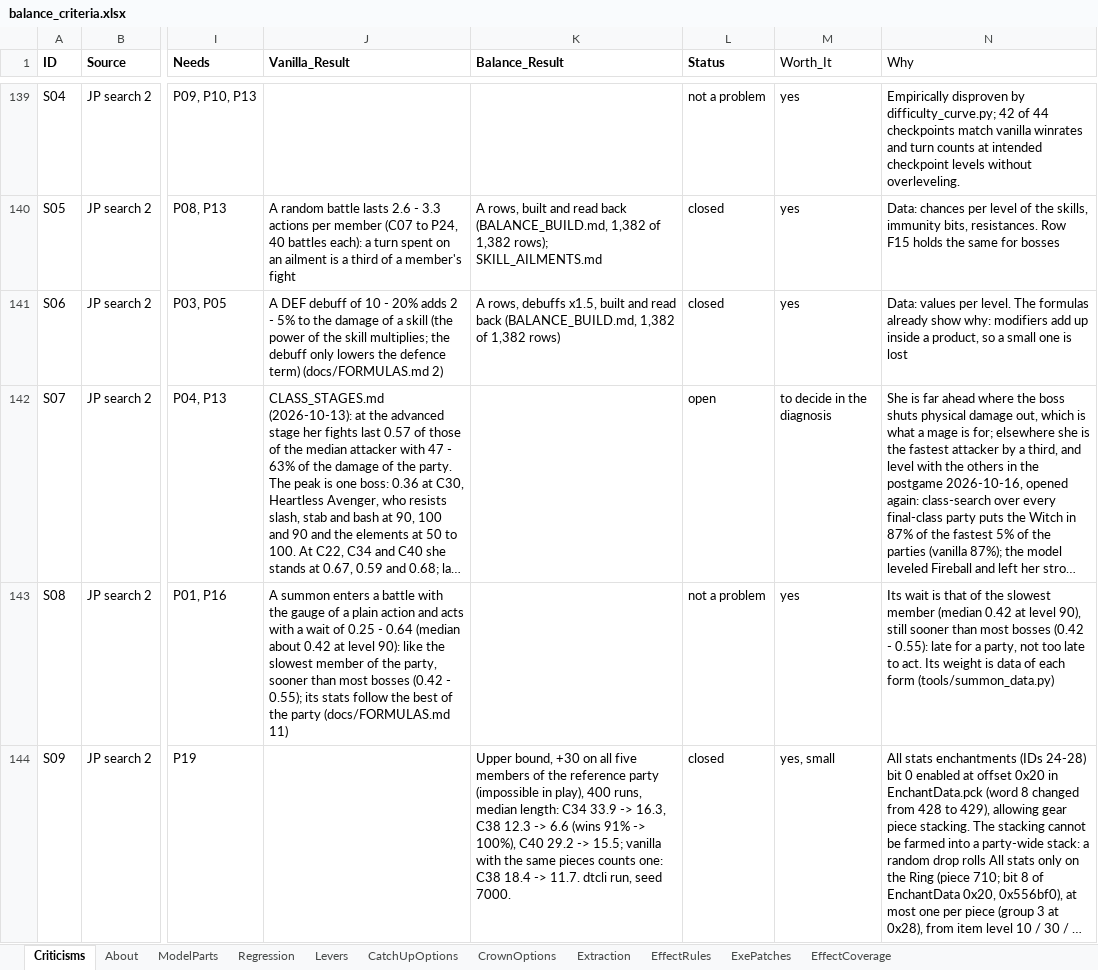
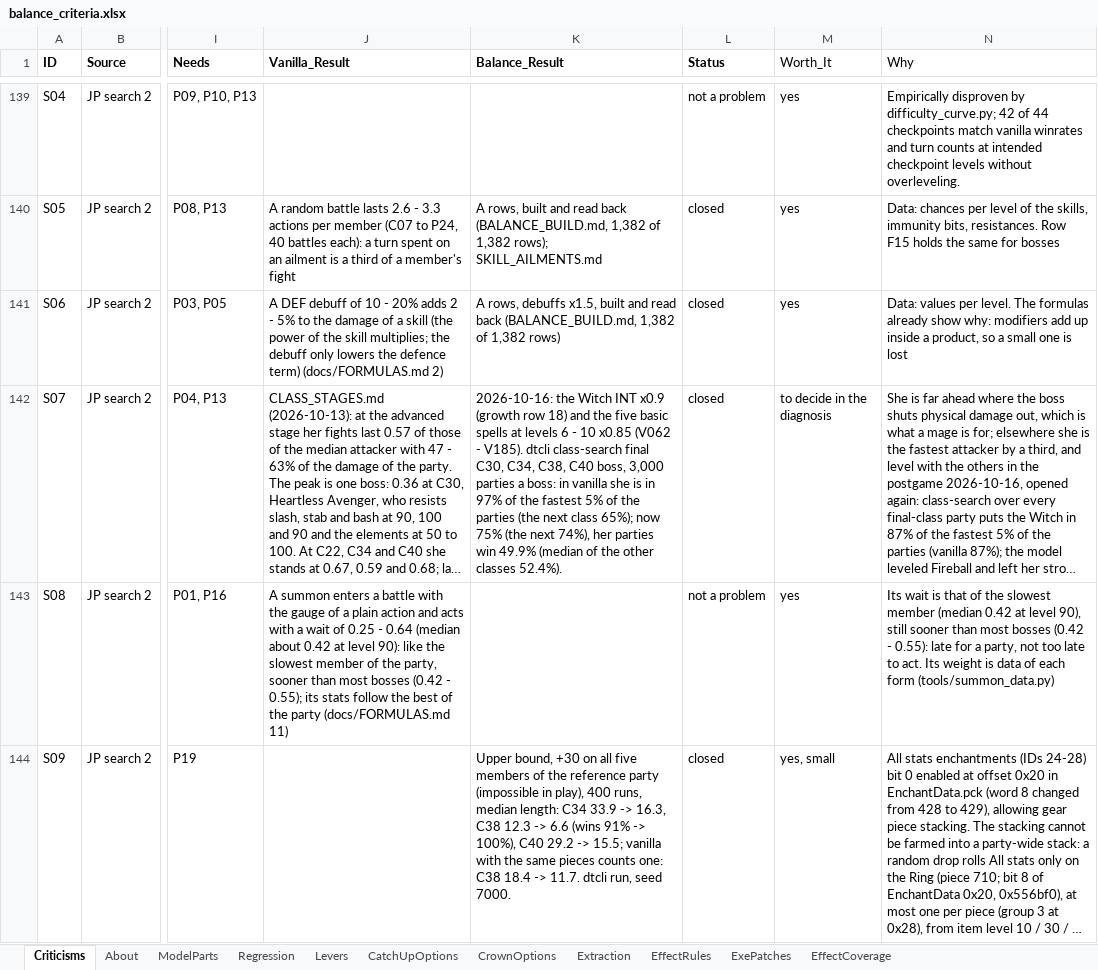
Before and after one commit to Asaad-E/DungeonTravelers_2_2_qol_balance_mod, an Excel workbook: data_tables/balance_criteria.xlsx, sheet Criticisms, drawn as a sheet; only a part is shown, gaps mark what is left out; long unchanged cells end in …; values as stored, in another font and other column widths than the file's, no borders; the diff names each change by its address in the sheet, - before the commit and + after, or states it on an @@ line.

```diff
--- a/data_tables/balance_criteria.xlsx (sheet Criticisms)
+++ b/data_tables/balance_criteria.xlsx (sheet Criticisms)
-K142 (Balance_Result): (empty)
+K142 (Balance_Result): 2026-10-16: the Witch INT x0.9 (growth row 18) and the five basic spells at levels 6 - 10 x0.85 (V062 - V185). dtcli class-search final C30, C34, C38, C40 boss, 3,000 parties a boss: in vanilla she is in 97% of the fastest 5% of the parties (the next class 65%); now 75% (the next 74%), her parties win 49.9% (median of the other classes 52.4%).
-L142 (Status): open
+L142 (Status): closed
```
Also changed, not shown: data_tables/balance_changes.xlsx, 49 other files.
